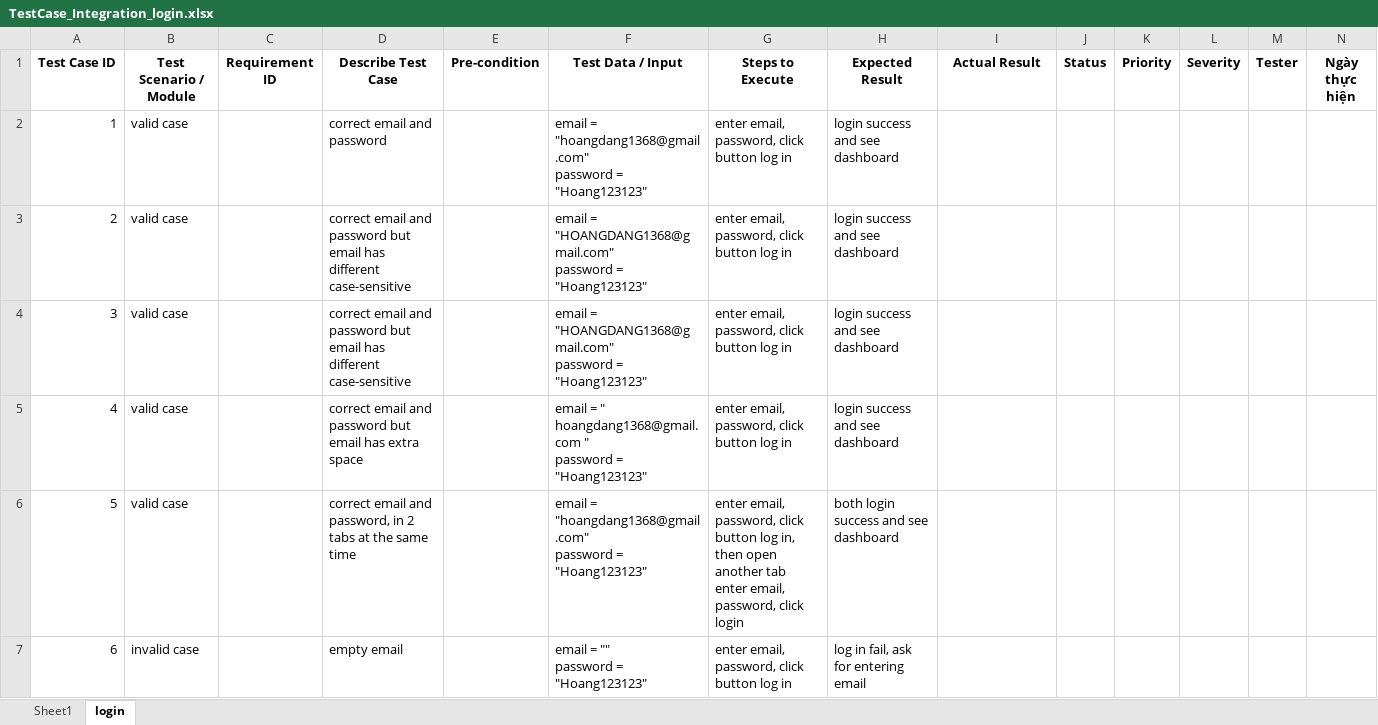
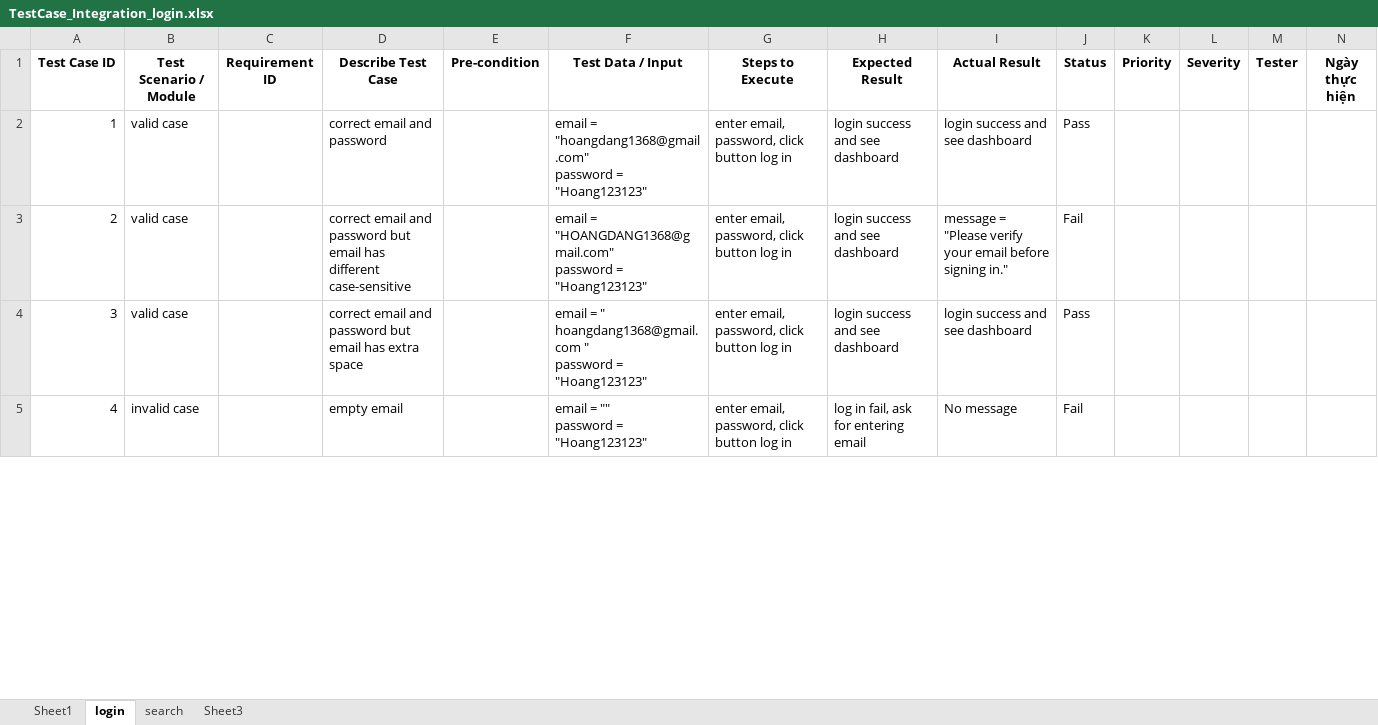
Before and after one commit to hoangdang1357/travel_auto_test, an Excel workbook: TestCase_Integration_login.xlsx, sheet login, drawn as a sheet; only a part is shown; values as stored, in another font and other column widths than the file's, no borders; removed rows and columns are numbered as before the commit, all else as after; rows hold the shown columns only; ↵ is a line break in a cell; the diff covers the shown part only; the diff names each change by its address in the sheet, - before the commit and + after, or states it on an @@ line.

Commit message:
Add test reports and fix import errors in test files
- Created report.xml to summarize pytest test results, highlighting collection failures due to missing Flask module.
- Updated test files in the __pycache__ directory for auth, booking price calculation, services, and user class tests.
- Addressed ImportError issues in test_auth.py, test_calculate_booking_price.py, and test_services.py related to missing Flask imports.
- Added test cases for user registration and profile updates in test_class_user.py.

```diff
--- a/TestCase_Integration_login.xlsx (sheet login)
+++ b/TestCase_Integration_login.xlsx (sheet login)
+sheet tab: search
+sheet tab: Sheet3
-I2 (Actual Result): (empty)
+I2 (Actual Result): login success and see dashboard
-J2 (Status): (empty)
+J2 (Status): Pass
-I3 (Actual Result): (empty)
+I3 (Actual Result): message = "Please verify your email before signing in."
-J3 (Status): (empty)
+J3 (Status): Fail
-row 4: 3 | valid case |  | correct email and password but email has different case-sensitive |  | email = "HOANGDANG1368@gmail.com" ↵ password = "Hoang123123" | enter email, password, click button log in | login success and see dashboard
@@ column A (Test Case ID) renumbered from row 4 down @@
-I4 (Actual Result): (empty)
+I4 (Actual Result): login success and see dashboard
-J4 (Status): (empty)
+J4 (Status): Pass
-row 6: 5 | valid case |  | correct email and password, in 2 tabs at the same time |  | email = "hoangdang1368@gmail.com" ↵ password = "Hoang123123" | enter email, password, click button log in, then open another tab enter email, password, click login | both login success and see dashboard
-I5 (Actual Result): (empty)
+I5 (Actual Result): No message
-J5 (Status): (empty)
+J5 (Status): Fail
```
Also changed, not shown: 11 edited cells elsewhere in this sheet, 7 other files.
